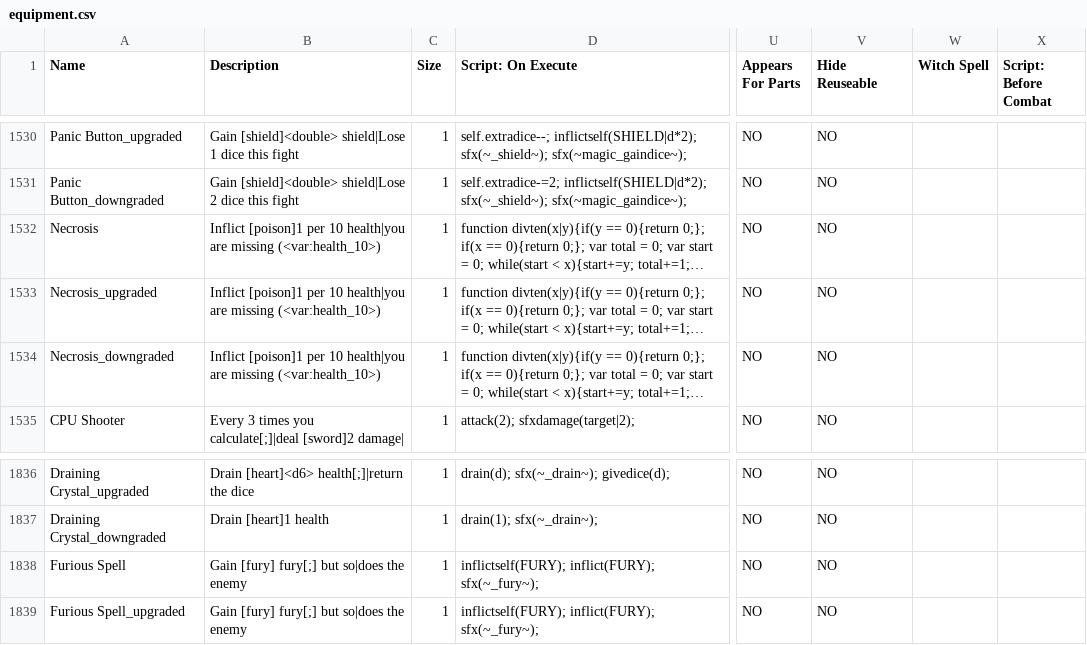
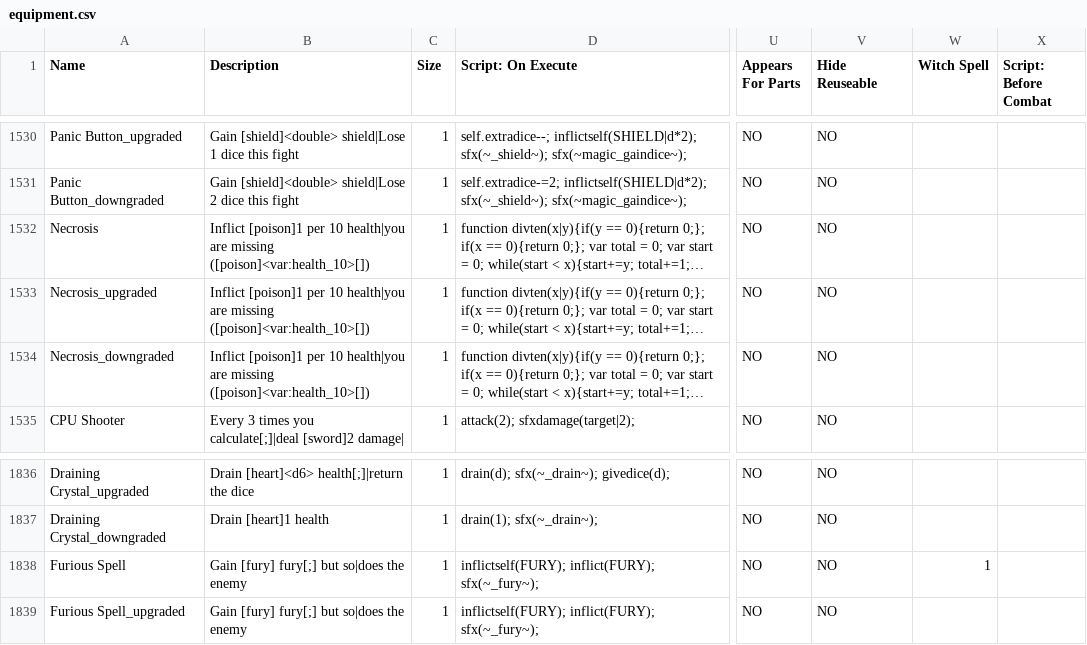
Before and after one commit to JuniorUdale/MoreFluff, a CSV file: _append/data/text/equipment.csv, drawn as a sheet; only a part is shown, gaps mark what is left out; long unchanged cells end in …; the diff names each change by its address in the sheet, - before the commit and + after, or states it on an @@ line.

```diff
--- a/_append/data/text/equipment.csv
+++ b/_append/data/text/equipment.csv
-B1532:B1534 (Description): …are missing (<var:health_10>)
+B1532:B1534 (Description): …are missing ([poison]<var:health_10>[])
-W1838 (Witch Spell): (empty)
+W1838 (Witch Spell): 1
```
Also changed, not shown: 9 other files.
